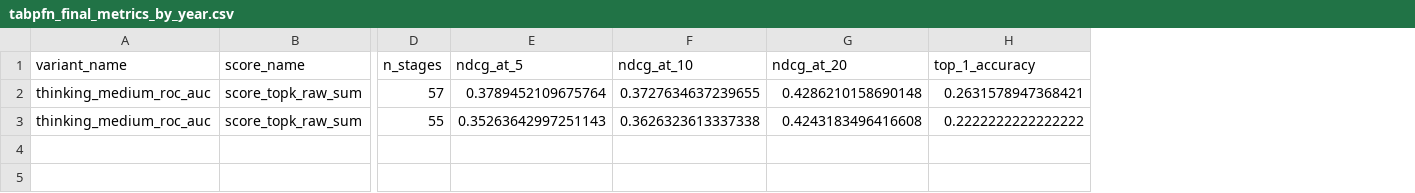
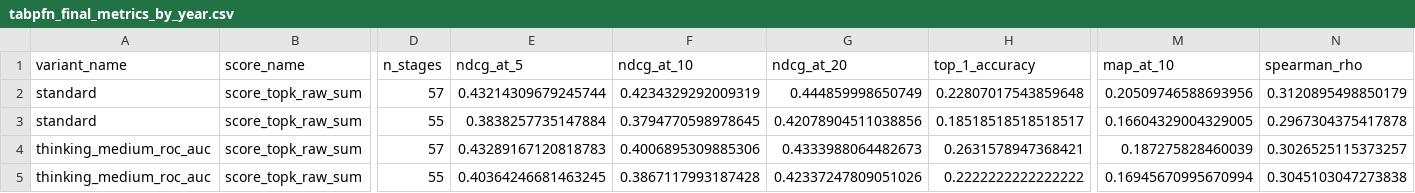
Before and after one commit to LPI24/GADA-Group3-Cycling-Stage-Prediction, a CSV file: data/processed/tabpfn/03_final_three_targets/tabpfn_final_metrics_by_year.csv, drawn as a sheet; only a part is shown, gaps mark what is left out; addresses are those after the commit; rows hold the shown columns only; the diff names each change by its address in the sheet, - before the commit and + after, or states it on an @@ line.

```diff
--- a/data/processed/tabpfn/03_final_three_targets/tabpfn_final_metrics_by_year.csv
+++ b/data/processed/tabpfn/03_final_three_targets/tabpfn_final_metrics_by_year.csv
+column M (map_at_10), rows 4-5: 0.187275828460039 | 0.16945670995670994
+column N (spearman_rho), rows 4-5: 0.3026525115373257 | 0.3045103047273838
+row 2: standard | score_topk_raw_sum | 57 | 0.43214309679245744 | 0.4234329292009319 | 0.444859998650749 | 0.22807017543859648 | 0.20509746588693956 | 0.3120895498850179
+row 3: standard | score_topk_raw_sum | 55 | 0.3838257735147884 | 0.3794770598978645 | 0.42078904511038856 | 0.18518518518518517 | 0.16604329004329005 | 0.2967304375417878
-E4 (ndcg_at_5): 0.3789452109675764
+E4 (ndcg_at_5): 0.43289167120818783
-F4 (ndcg_at_10): 0.3727634637239655
+F4 (ndcg_at_10): 0.4006895309885306
-G4 (ndcg_at_20): 0.4286210158690148
+G4 (ndcg_at_20): 0.4333988064482673
-E5 (ndcg_at_5): 0.35263642997251143
+E5 (ndcg_at_5): 0.40364246681463245
-F5 (ndcg_at_10): 0.3626323613337338
+F5 (ndcg_at_10): 0.3867117993187428
-G5 (ndcg_at_20): 0.4243183496416608
+G5 (ndcg_at_20): 0.42337247809051026
```
Also changed, not shown: data/processed/tabpfn/03_final_three_targets/tabpfn_final_class_distribution.csv, data/processed/tabpfn/03_final_three_targets/tabpfn_final_classification_metrics.csv, 18 other files.
